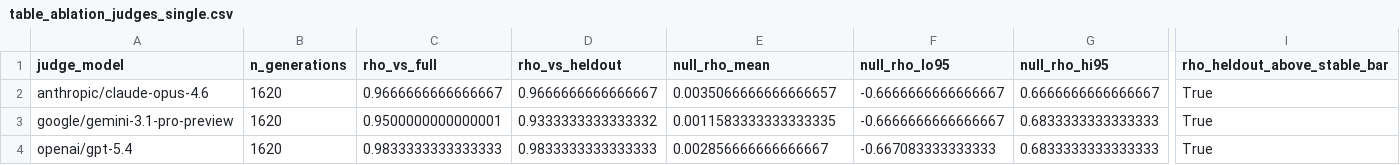
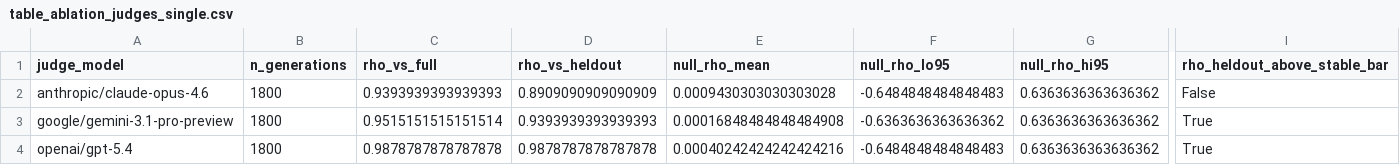
Before and after one commit to joetm/alienbench, a CSV file: results/table_ablation_judges_single.csv, drawn as a sheet; only a part is shown, gaps mark what is left out; the diff covers the shown part only; the diff names each change by its address in the sheet, - before the commit and + after, or states it on an @@ line.

```diff
--- a/results/table_ablation_judges_single.csv
+++ b/results/table_ablation_judges_single.csv
-B2:B4 (n_generations): 1620
+B2:B4 (n_generations): 1800
-C2 (rho_vs_full): 0.9666666666666667
+C2 (rho_vs_full): 0.9393939393939393
-D2 (rho_vs_heldout): 0.9666666666666667
+D2 (rho_vs_heldout): 0.8909090909090909
-E2 (null_rho_mean): 0.0035066666666666657
+E2 (null_rho_mean): 0.0009430303030303028
-F2 (null_rho_lo95): -0.6666666666666667
+F2 (null_rho_lo95): -0.6484848484848483
-G2 (null_rho_hi95): 0.6666666666666667
+G2 (null_rho_hi95): 0.6363636363636362
-I2 (rho_heldout_above_stable_bar): True
+I2 (rho_heldout_above_stable_bar): False
-C3 (rho_vs_full): 0.9500000000000001
+C3 (rho_vs_full): 0.9515151515151514
-D3 (rho_vs_heldout): 0.9333333333333332
+D3 (rho_vs_heldout): 0.9393939393939393
-E3 (null_rho_mean): 0.0011583333333333335
+E3 (null_rho_mean): 0.00016848484848484908
-F3 (null_rho_lo95): -0.6666666666666667
+F3 (null_rho_lo95): -0.6363636363636362
-G3:G4 (null_rho_hi95): 0.6833333333333333
+G3:G4 (null_rho_hi95): 0.6363636363636362
-C4 (rho_vs_full): 0.9833333333333333
+C4 (rho_vs_full): 0.9878787878787878
-D4 (rho_vs_heldout): 0.9833333333333333
+D4 (rho_vs_heldout): 0.9878787878787878
-E4 (null_rho_mean): 0.002856666666666667
+E4 (null_rho_mean): 0.00040242424242424216
-F4 (null_rho_lo95): -0.667083333333333
+F4 (null_rho_lo95): -0.6484848484848483
```
Also changed, not shown: 1 edited cell elsewhere in this file, results/table_ablation_dimensions_loo.csv, results/table_ablation_dimensions_minsubset.csv, 22 other files.
